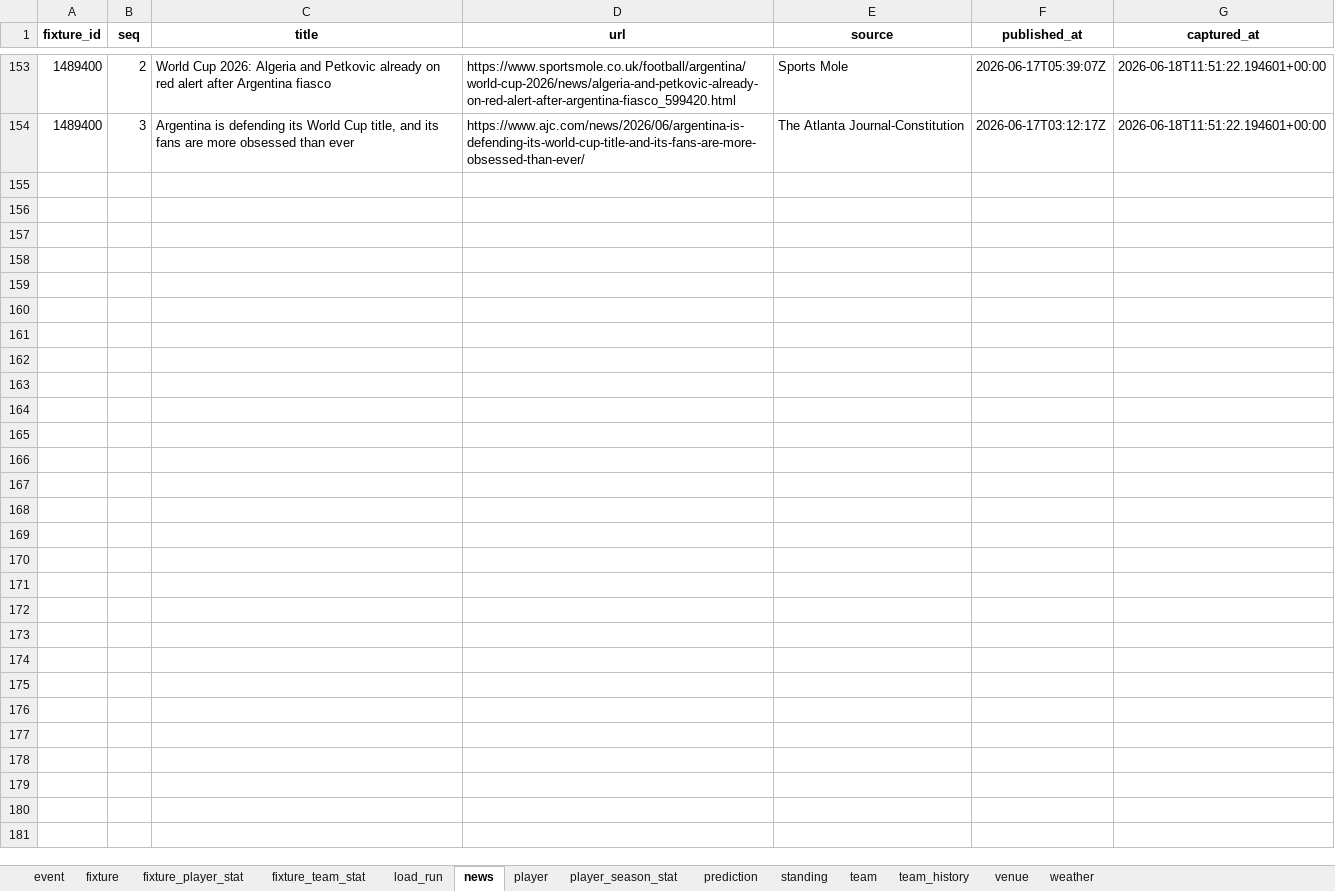
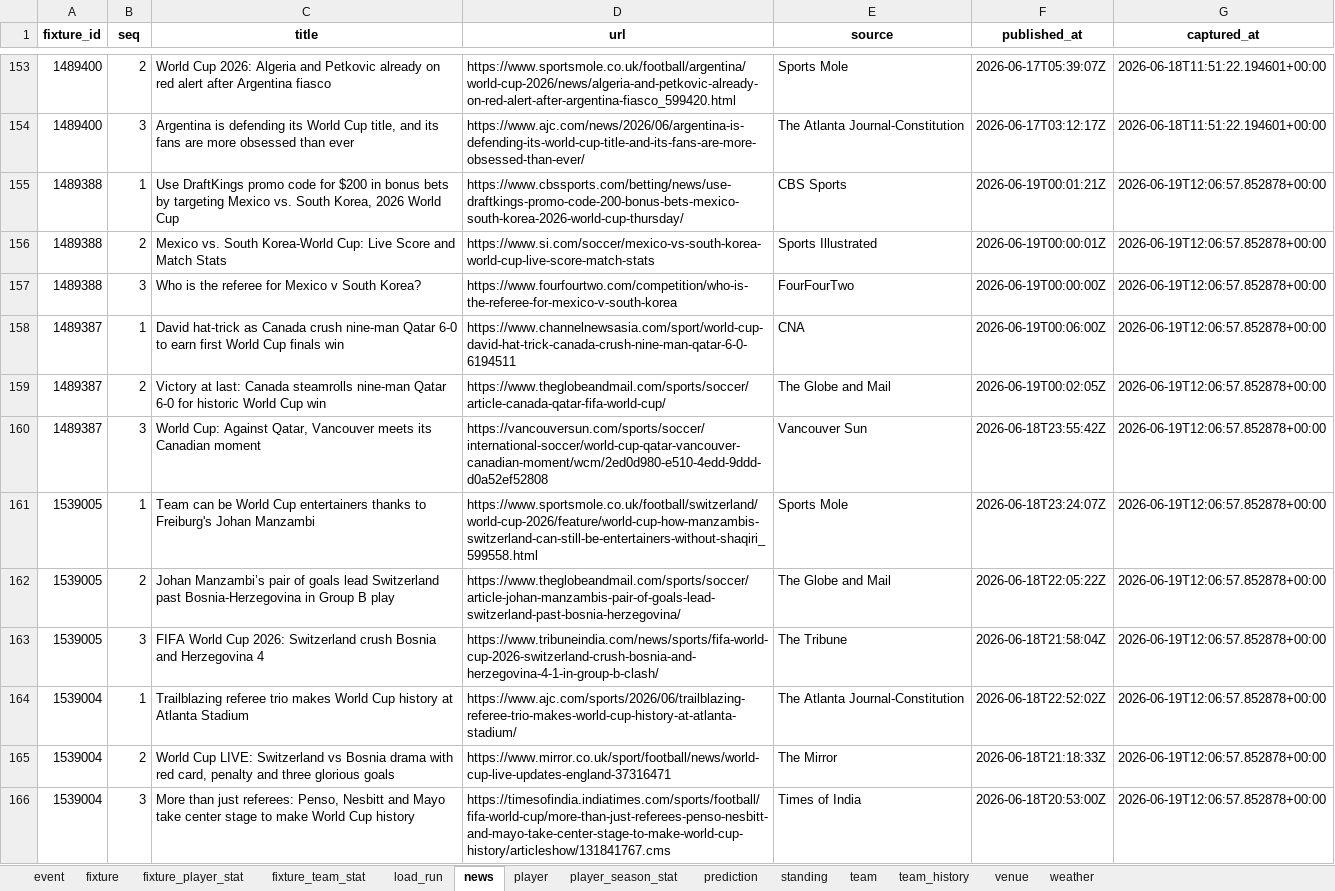
Before and after one commit to marc4data/world-cup-2026, an Excel workbook: reports/worldcup_tables.xlsx, sheet news, drawn as a sheet; only a part is shown, gaps mark what is left out; values as stored, in another font and other column widths than the file's, no borders; the diff covers the shown part only; the diff names each change by its address in the sheet, - before the commit and + after, or states it on an @@ line.

```diff
--- a/reports/worldcup_tables.xlsx (sheet news)
+++ b/reports/worldcup_tables.xlsx (sheet news)
+row 155: 1489388 | 1 | Use DraftKings promo code for $200 in bonus bets by targeting Mexico vs. South Korea, 2026 World Cup | https://www.cbssports.com/betting/news/use-draftkings-promo-code-200-bonus-bets-mexico-south-korea-2026-world-cup-thursday/ | CBS Sports | 2026-06-19T00:01:21Z | 2026-06-19T12:06:57.852878+00:00
+row 156: 1489388 | 2 | Mexico vs. South Korea-World Cup: Live Score and Match Stats | https://www.si.com/soccer/mexico-vs-south-korea-world-cup-live-score-match-stats | Sports Illustrated | 2026-06-19T00:00:01Z | 2026-06-19T12:06:57.852878+00:00
+row 157: 1489388 | 3 | Who is the referee for Mexico v South Korea? | https://www.fourfourtwo.com/competition/who-is-the-referee-for-mexico-v-south-korea | FourFourTwo | 2026-06-19T00:00:00Z | 2026-06-19T12:06:57.852878+00:00
+row 158: 1489387 | 1 | David hat-trick as Canada crush nine-man Qatar 6-0 to earn first World Cup finals win | https://www.channelnewsasia.com/sport/world-cup-david-hat-trick-canada-crush-nine-man-qatar-6-0-6194511 | CNA | 2026-06-19T00:06:00Z | 2026-06-19T12:06:57.852878+00:00
+row 159: 1489387 | 2 | Victory at last: Canada steamrolls nine-man Qatar 6-0 for historic World Cup win | https://www.theglobeandmail.com/sports/soccer/article-canada-qatar-fifa-world-cup/ | The Globe and Mail | 2026-06-19T00:02:05Z | 2026-06-19T12:06:57.852878+00:00
+row 160: 1489387 | 3 | World Cup: Against Qatar, Vancouver meets its Canadian moment | https://vancouversun.com/sports/soccer/international-soccer/world-cup-qatar-vancouver-canadian-moment/wcm/2ed0d980-e510-4edd-9ddd-d0a52ef52808 | Vancouver Sun | 2026-06-18T23:55:42Z | 2026-06-19T12:06:57.852878+00:00
+row 161: 1539005 | 1 | Team can be World Cup entertainers thanks to Freiburg's Johan Manzambi | https://www.sportsmole.co.uk/football/switzerland/world-cup-2026/feature/world-cup-how-manzambis-switzerland-can-still-be-entertainers-without-shaqiri_599558.html | Sports Mole | 2026-06-18T23:24:07Z | 2026-06-19T12:06:57.852878+00:00
+row 162: 1539005 | 2 | Johan Manzambi’s pair of goals lead Switzerland past Bosnia-Herzegovina in Group B play | https://www.theglobeandmail.com/sports/soccer/article-johan-manzambis-pair-of-goals-lead-switzerland-past-bosnia-herzegovina/ | The Globe and Mail | 2026-06-18T22:05:22Z | 2026-06-19T12:06:57.852878+00:00
+row 163: 1539005 | 3 | FIFA World Cup 2026: Switzerland crush Bosnia and Herzegovina 4 | https://www.tribuneindia.com/news/sports/fifa-world-cup-2026-switzerland-crush-bosnia-and-herzegovina-4-1-in-group-b-clash/ | The Tribune | 2026-06-18T21:58:04Z | 2026-06-19T12:06:57.852878+00:00
+row 164: 1539004 | 1 | Trailblazing referee trio makes World Cup history at Atlanta Stadium | https://www.ajc.com/sports/2026/06/trailblazing-referee-trio-makes-world-cup-history-at-atlanta-stadium/ | The Atlanta Journal-Constitution | 2026-06-18T22:52:02Z | 2026-06-19T12:06:57.852878+00:00
+row 165: 1539004 | 2 | World Cup LIVE: Switzerland vs Bosnia drama with red card, penalty and three glorious goals | https://www.mirror.co.uk/sport/football/news/world-cup-live-updates-england-37316471 | The Mirror | 2026-06-18T21:18:33Z | 2026-06-19T12:06:57.852878+00:00
+row 166: 1539004 | 3 | More than just referees: Penso, Nesbitt and Mayo take center stage to make World Cup history | https://timesofindia.indiatimes.com/sports/football/fifa-world-cup/more-than-just-referees-penso-nesbitt-and-mayo-take-center-stage-to-make-world-cup-history/articleshow/131841767.cms | Times of India | 2026-06-18T20:53:00Z | 2026-06-19T12:06:57.852878+00:00
```
Also changed, not shown: 12 added rows elsewhere in this sheet, sheet weather, sheet standing, sheet prediction, sheet fixture, sheet load_run, 1 other file.
